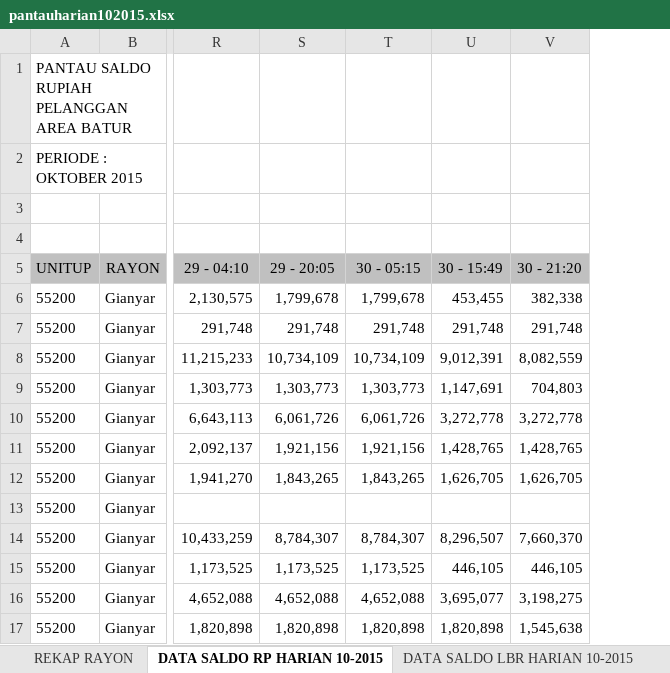
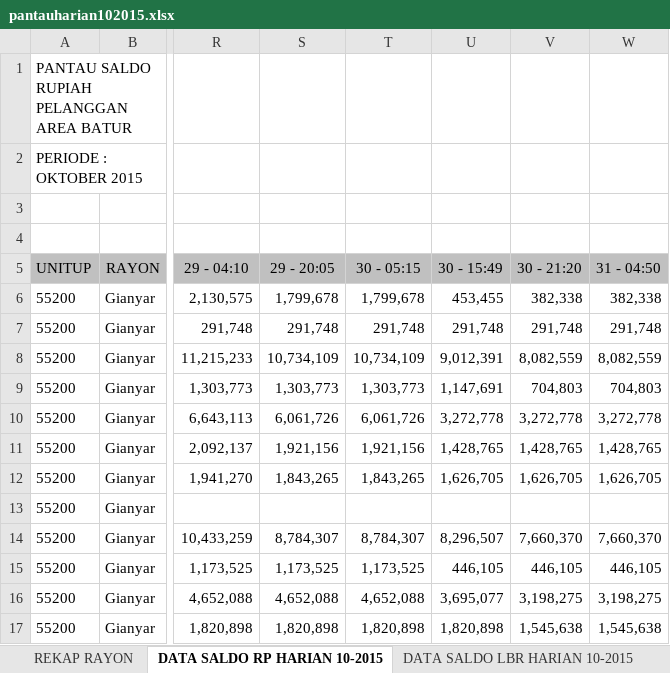
Before and after one commit to areabatur/batur.10.2015, an Excel workbook: pantauharian102015.xlsx, sheet DATA SALDO RP HARIAN 10-2015, drawn as a sheet; only a part is shown, gaps mark what is left out; values as stored, in another font and other column widths than the file's, no borders; the diff names each change by its address in the sheet, - before the commit and + after, or states it on an @@ line.

```diff
--- a/pantauharian102015.xlsx (sheet DATA SALDO RP HARIAN 10-2015)
+++ b/pantauharian102015.xlsx (sheet DATA SALDO RP HARIAN 10-2015)
+column W (31 - 04:50), rows 6-17: 382,338 | 291,748 | 8,082,559 | 704,803 | 3,272,778 | 1,428,765 | 1,626,705 |  | 7,660,370 | 446,105 | 3,198,275 | 1,545,638
```
Also changed, not shown: sheet REKAP RAYON, sheet DATA SALDO LBR HARIAN 10-2015, charts or pictures.
